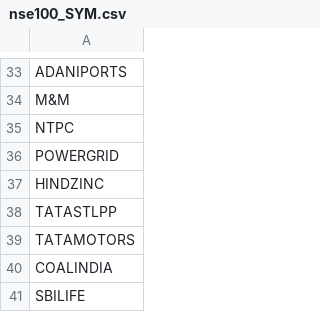
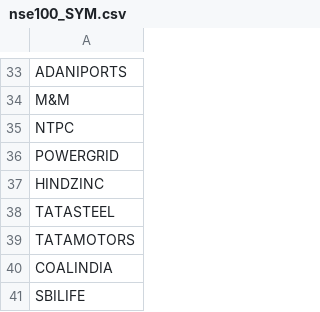
Before and after one commit to log-xp/dmdstocks.info, a CSV file: DATA/nse100_SYM.csv, drawn as a sheet; only a part is shown, gaps mark what is left out.

```diff
--- a/DATA/nse100_SYM.csv
+++ b/DATA/nse100_SYM.csv
@@ -37,3 +37,3 @@ POWERGRID
 HINDZINC
-TATASTLPP
+TATASTEEL
 TATAMOTORS
```
Also changed, not shown: 30 other files.
